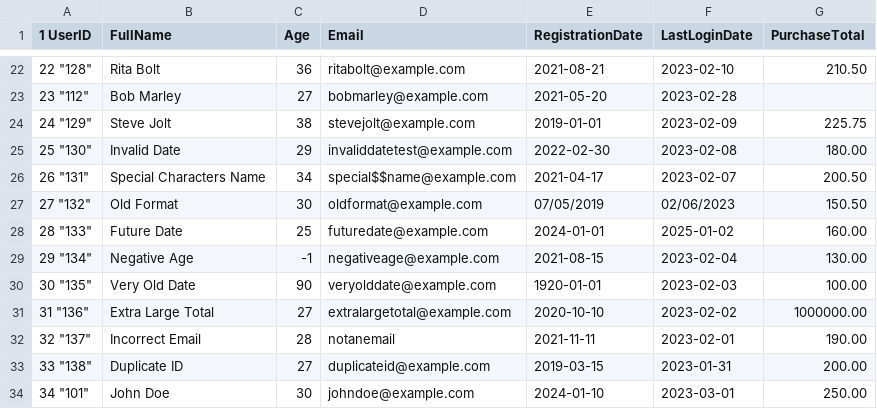
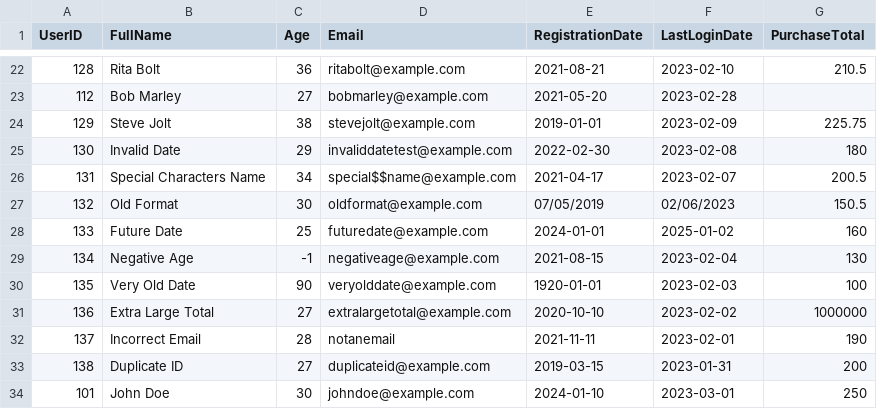
Before and after one commit to EdChiu-tech/SSIS.2, a CSV file: data.csv, drawn as a sheet; only a part is shown, gaps mark what is left out; the diff covers the shown part only.

```diff
--- a/data.csv
+++ b/data.csv
@@ -1 +1 @@
-1 UserID,FullName,Age,Email,RegistrationDate,LastLoginDate,PurchaseTotal
+UserID,FullName,Age,Email,RegistrationDate,LastLoginDate,PurchaseTotal
@@ -22,13 +22,13 @@
-22 "128","Rita Bolt","36","ritabolt@example.com","2021-08-21","2023-02-10","210.50"
-23 "112","Bob Marley","27","bobmarley@example.com","2021-05-20","2023-02-28",""
-24 "129","Steve Jolt","38","stevejolt@example.com","2019-01-01","2023-02-09","225.75"
-25 "130","Invalid Date","29","invaliddatetest@example.com","2022-02-30","2023-02-08","180.00"
-26 "131","Special Characters Name","34","special$$name@example.com","2021-04-17","2023-02-07","200.50"
-27 "132","Old Format","30","oldformat@example.com","07/05/2019","02/06/2023","150.50"
-28 "133","Future Date","25","futuredate@example.com","2024-01-01","2025-01-02","160.00"
-29 "134","Negative Age","-1","negativeage@example.com","2021-08-15","2023-02-04","130.00"
-30 "135","Very Old Date","90","veryolddate@example.com","1920-01-01","2023-02-03","100.00"
-31 "136","Extra Large Total","27","extralargetotal@example.com","2020-10-10","2023-02-02","1000000.00"
-32 "137","Incorrect Email","28","notanemail","2021-11-11","2023-02-01","190.00"
-33 "138","Duplicate ID","27","duplicateid@example.com","2019-03-15","2023-01-31","200.00"
-34 "101","John Doe","30","johndoe@example.com","2024-01-10","2023-03-01","250.00
+128,Rita Bolt,36,ritabolt@example.com,2021-08-21,2023-02-10,210.5
+112,Bob Marley,27,bobmarley@example.com,2021-05-20,2023-02-28,
+129,Steve Jolt,38,stevejolt@example.com,2019-01-01,2023-02-09,225.75
+130,Invalid Date,29,invaliddatetest@example.com,2022-02-30,2023-02-08,180
+131,Special Characters Name,34,special$$name@example.com,2021-04-17,2023-02-07,200.5
+132,Old Format,30,oldformat@example.com,07/05/2019,02/06/2023,150.5
+133,Future Date,25,futuredate@example.com,2024-01-01,2025-01-02,160
+134,Negative Age,-1,negativeage@example.com,2021-08-15,2023-02-04,130
+135,Very Old Date,90,veryolddate@example.com,1920-01-01,2023-02-03,100
+136,Extra Large Total,27,extralargetotal@example.com,2020-10-10,2023-02-02,1000000
+137,Incorrect Email,28,notanemail,2021-11-11,2023-02-01,190
+138,Duplicate ID,27,duplicateid@example.com,2019-03-15,2023-01-31,200
+101,John Doe,30,johndoe@example.com,2024-01-10,2023-03-01,250
```
Also changed, not shown: 31 edited cells elsewhere in this file, 1 other file.
